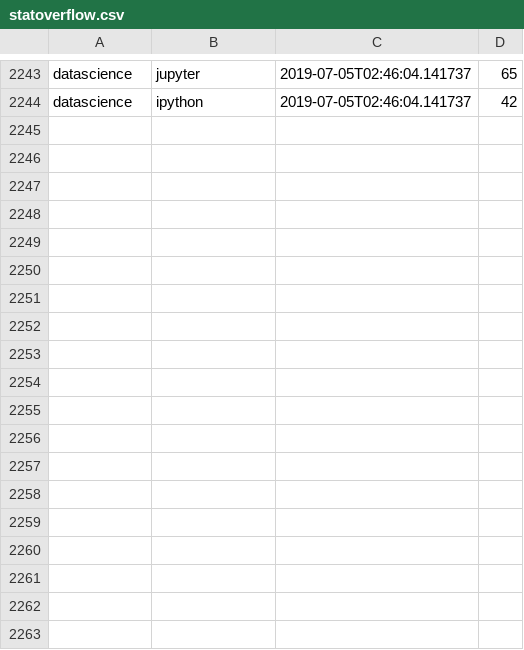
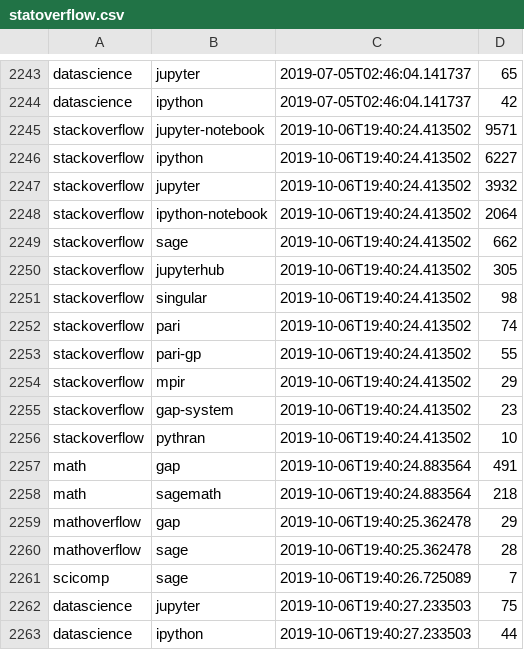
Before and after one commit to OpenDreamKit/OpenDreamKit.github.io, a CSV file: statoverflow/statoverflow.csv, drawn as a sheet; only a part is shown, gaps mark what is left out; the diff names each change by its address in the sheet, - before the commit and + after, or states it on an @@ line.

Commit message:
Added latest fresh data to statoverflow

```diff
--- a/statoverflow/statoverflow.csv
+++ b/statoverflow/statoverflow.csv
+row 2245: stackoverflow | jupyter-notebook | 2019-10-06T19:40:24.413502 | 9571
+row 2246: stackoverflow | ipython | 2019-10-06T19:40:24.413502 | 6227
+row 2247: stackoverflow | jupyter | 2019-10-06T19:40:24.413502 | 3932
+row 2248: stackoverflow | ipython-notebook | 2019-10-06T19:40:24.413502 | 2064
+row 2249: stackoverflow | sage | 2019-10-06T19:40:24.413502 | 662
+row 2250: stackoverflow | jupyterhub | 2019-10-06T19:40:24.413502 | 305
+row 2251: stackoverflow | singular | 2019-10-06T19:40:24.413502 | 98
+row 2252: stackoverflow | pari | 2019-10-06T19:40:24.413502 | 74
+row 2253: stackoverflow | pari-gp | 2019-10-06T19:40:24.413502 | 55
+row 2254: stackoverflow | mpir | 2019-10-06T19:40:24.413502 | 29
+row 2255: stackoverflow | gap-system | 2019-10-06T19:40:24.413502 | 23
+row 2256: stackoverflow | pythran | 2019-10-06T19:40:24.413502 | 10
+row 2257: math | gap | 2019-10-06T19:40:24.883564 | 491
+row 2258: math | sagemath | 2019-10-06T19:40:24.883564 | 218
+row 2259: mathoverflow | gap | 2019-10-06T19:40:25.362478 | 29
+row 2260: mathoverflow | sage | 2019-10-06T19:40:25.362478 | 28
+row 2261: scicomp | sage | 2019-10-06T19:40:26.725089 | 7
+row 2262: datascience | jupyter | 2019-10-06T19:40:27.233503 | 75
+row 2263: datascience | ipython | 2019-10-06T19:40:27.233503 | 44
```
